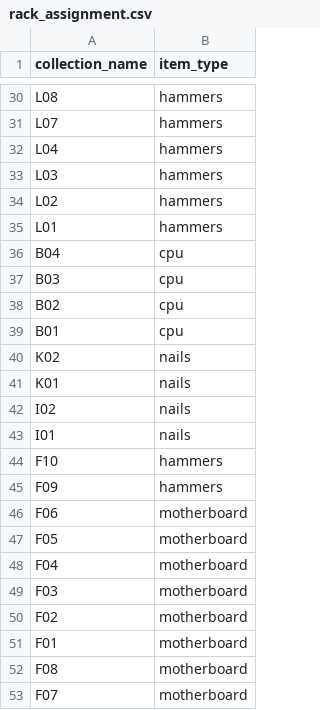
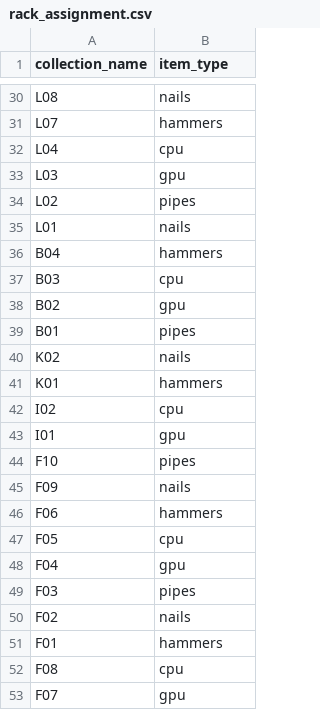
Before and after one commit to RobotecAI/agentic-mobile-manipulator, a CSV file: rai_app/resources/rack_assignment.csv, drawn as a sheet; only a part is shown, gaps mark what is left out; the diff covers the shown part only; the diff names each change by its address in the sheet, - before the commit and + after, or states it on an @@ line.

```diff
--- a/rai_app/resources/rack_assignment.csv
+++ b/rai_app/resources/rack_assignment.csv
-B30 (item_type): hammers
+B30 (item_type): nails
-B32 (item_type): hammers
+B32 (item_type): cpu
-B33 (item_type): hammers
+B33 (item_type): gpu
-B34 (item_type): hammers
+B34 (item_type): pipes
-B35 (item_type): hammers
+B35 (item_type): nails
-B36 (item_type): cpu
+B36 (item_type): hammers
-B38 (item_type): cpu
+B38 (item_type): gpu
-B39 (item_type): cpu
+B39 (item_type): pipes
-B41 (item_type): nails
+B41 (item_type): hammers
-B42 (item_type): nails
+B42 (item_type): cpu
-B43 (item_type): nails
+B43 (item_type): gpu
-B44 (item_type): hammers
+B44 (item_type): pipes
-B45 (item_type): hammers
+B45 (item_type): nails
-B46 (item_type): motherboard
+B46 (item_type): hammers
-B47 (item_type): motherboard
+B47 (item_type): cpu
-B48 (item_type): motherboard
+B48 (item_type): gpu
-B49 (item_type): motherboard
+B49 (item_type): pipes
-B50 (item_type): motherboard
+B50 (item_type): nails
-B51 (item_type): motherboard
+B51 (item_type): hammers
-B52 (item_type): motherboard
+B52 (item_type): cpu
-B53 (item_type): motherboard
+B53 (item_type): gpu
```
Also changed, not shown: 21 edited cells elsewhere in this file, 12 other files.
